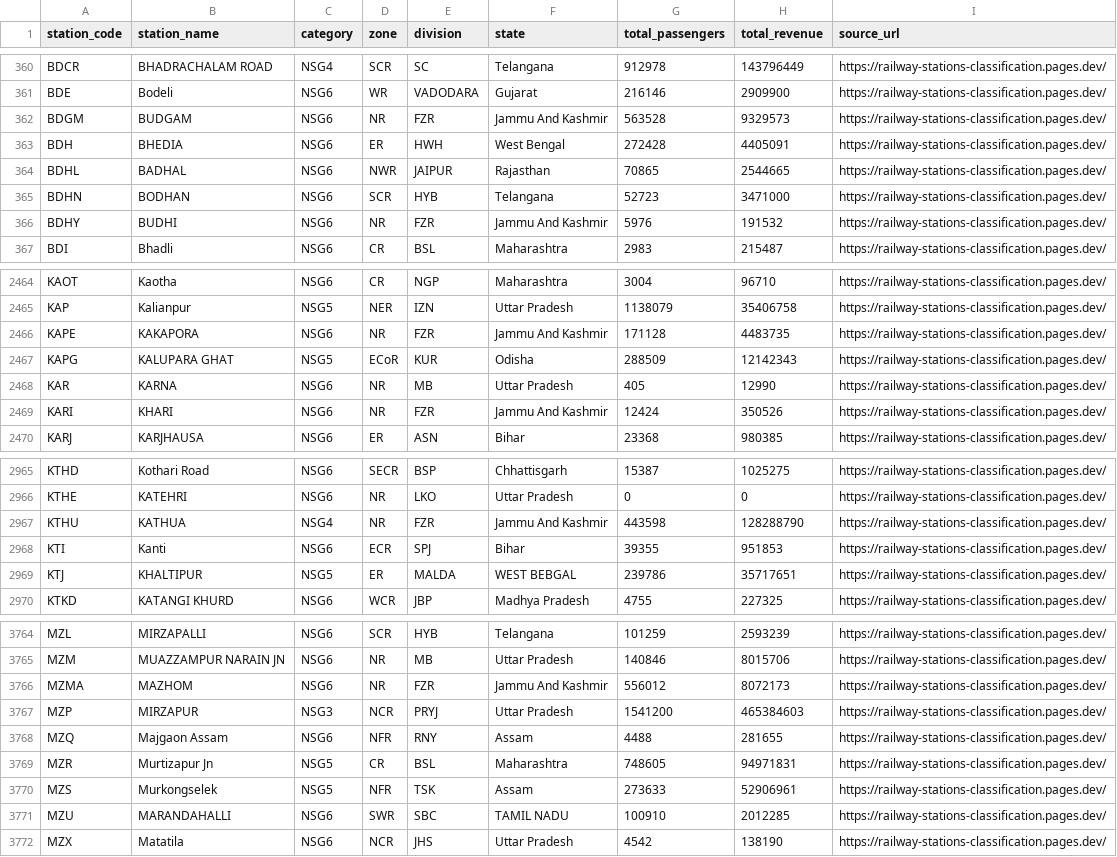
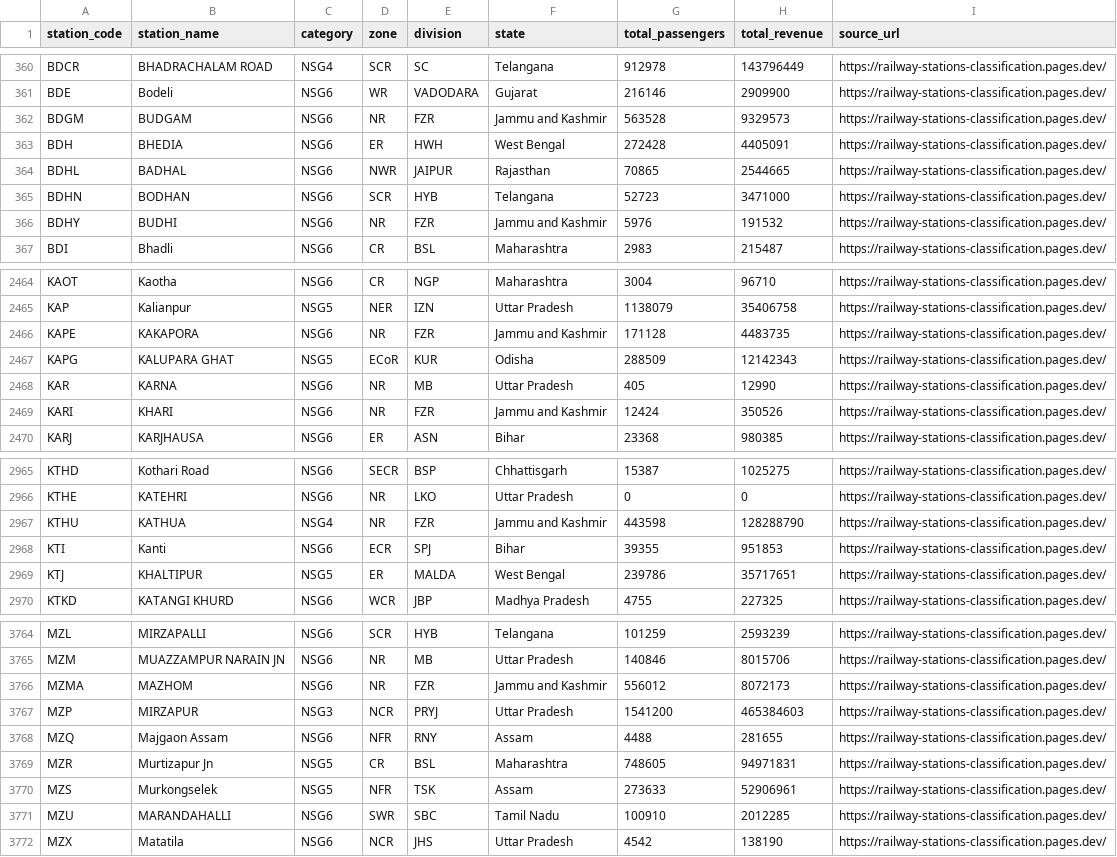
Before and after one commit to subhams07/gisindia4logistics, a CSV file: data/rail/station_categories.csv, drawn as a sheet; only a part is shown, gaps mark what is left out; the diff covers the shown part only.

```diff
--- a/data/rail/station_categories.csv
+++ b/data/rail/station_categories.csv
@@ -361,3 +361,3 @@ BDCR,BHADRACHALAM ROAD,NSG4,SCR,SC,Telangana,912978,143796449,https://railway-st
 BDE,Bodeli,NSG6,WR,VADODARA,Gujarat,216146,2909900,https://railway-stations-classification.pages.dev/
-BDGM,BUDGAM,NSG6,NR,FZR,Jammu And Kashmir,563528,9329573,https://railway-stations-classification.pages.dev/
+BDGM,BUDGAM,NSG6,NR,FZR,Jammu and Kashmir,563528,9329573,https://railway-stations-classification.pages.dev/
 BDH,BHEDIA,NSG6,ER,HWH,West Bengal,272428,4405091,https://railway-stations-classification.pages.dev/
@@ -365,3 +365,3 @@ BDHL,BADHAL,NSG6,NWR,JAIPUR,Rajasthan,70865,2544665,https://railway-stations-cla
 BDHN,BODHAN,NSG6,SCR,HYB,Telangana,52723,3471000,https://railway-stations-classification.pages.dev/
-BDHY,BUDHI,NSG6,NR,FZR,Jammu And Kashmir,5976,191532,https://railway-stations-classification.pages.dev/
+BDHY,BUDHI,NSG6,NR,FZR,Jammu and Kashmir,5976,191532,https://railway-stations-classification.pages.dev/
 BDI,Bhadli,NSG6,CR,BSL,Maharashtra,2983,215487,https://railway-stations-classification.pages.dev/
@@ -2474,6 +2472,6 @@ KAOT,Kaotha,NSG6,CR,NGP,Maharashtra,3004,96710,https://railway-stations-classifi
 KAP,Kalianpur,NSG5,NER,IZN,Uttar Pradesh,1138079,35406758,https://railway-stations-classification.pages.dev/
-KAPE,KAKAPORA,NSG6,NR,FZR,Jammu And Kashmir,171128,4483735,https://railway-stations-classification.pages.dev/
+KAPE,KAKAPORA,NSG6,NR,FZR,Jammu and Kashmir,171128,4483735,https://railway-stations-classification.pages.dev/
 KAPG,KALUPARA GHAT,NSG5,ECoR,KUR,Odisha,288509,12142343,https://railway-stations-classification.pages.dev/
 KAR,KARNA,NSG6,NR,MB,Uttar Pradesh,405,12990,https://railway-stations-classification.pages.dev/
-KARI,KHARI,NSG6,NR,FZR,Jammu And Kashmir,12424,350526,https://railway-stations-classification.pages.dev/
+KARI,KHARI,NSG6,NR,FZR,Jammu and Kashmir,12424,350526,https://railway-stations-classification.pages.dev/
 KARJ,KARJHAUSA,NSG6,ER,ASN,Bihar,23368,980385,https://railway-stations-classification.pages.dev/
@@ -2975,5 +2973,5 @@ KTHD,Kothari Road,NSG6,SECR,BSP,Chhattisgarh,15387,1025275,https://railway-stati
 KTHE,KATEHRI,NSG6,NR,LKO,Uttar Pradesh,0,0,https://railway-stations-classification.pages.dev/
-KTHU,KATHUA,NSG4,NR,FZR,Jammu And Kashmir,443598,128288790,https://railway-stations-classification.pages.dev/
+KTHU,KATHUA,NSG4,NR,FZR,Jammu and Kashmir,443598,128288790,https://railway-stations-classification.pages.dev/
 KTI,Kanti,NSG6,ECR,SPJ,Bihar,39355,951853,https://railway-stations-classification.pages.dev/
-KTJ,KHALTIPUR,NSG5,ER,MALDA,WEST BEBGAL,239786,35717651,https://railway-stations-classification.pages.dev/
+KTJ,KHALTIPUR,NSG5,ER,MALDA,West Bengal,239786,35717651,https://railway-stations-classification.pages.dev/
 KTKD,KATANGI KHURD,NSG6,WCR,JBP,Madhya Pradesh,4755,227325,https://railway-stations-classification.pages.dev/
@@ -3777,3 +3775,3 @@ MZL,MIRZAPALLI,NSG6,SCR,HYB,Telangana,101259,2593239,https://railway-stations-cl
 MZM,MUAZZAMPUR NARAIN JN,NSG6,NR,MB,Uttar Pradesh,140846,8015706,https://railway-stations-classification.pages.dev/
-MZMA,MAZHOM,NSG6,NR,FZR,Jammu And Kashmir,556012,8072173,https://railway-stations-classification.pages.dev/
+MZMA,MAZHOM,NSG6,NR,FZR,Jammu and Kashmir,556012,8072173,https://railway-stations-classification.pages.dev/
 MZP,MIRZAPUR,NSG3,NCR,PRYJ,Uttar Pradesh,1541200,465384603,https://railway-stations-classification.pages.dev/
@@ -3782,3 +3780,3 @@ MZR,Murtizapur Jn,NSG5,CR,BSL,Maharashtra,748605,94971831,https://railway-statio
 MZS,Murkongselek,NSG5,NFR,TSK,Assam,273633,52906961,https://railway-stations-classification.pages.dev/
-MZU,MARANDAHALLI,NSG6,SWR,SBC,TAMIL NADU,100910,2012285,https://railway-stations-classification.pages.dev/
+MZU,MARANDAHALLI,NSG6,SWR,SBC,Tamil Nadu,100910,2012285,https://railway-stations-classification.pages.dev/
 MZX,Matatila,NSG6,NCR,JHS,Uttar Pradesh,4542,138190,https://railway-stations-classification.pages.dev/
```
Also changed, not shown: 74 edited cells elsewhere in this file, 5 other files.
